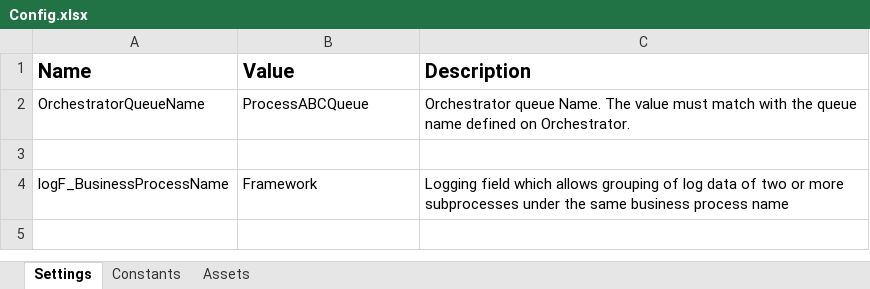
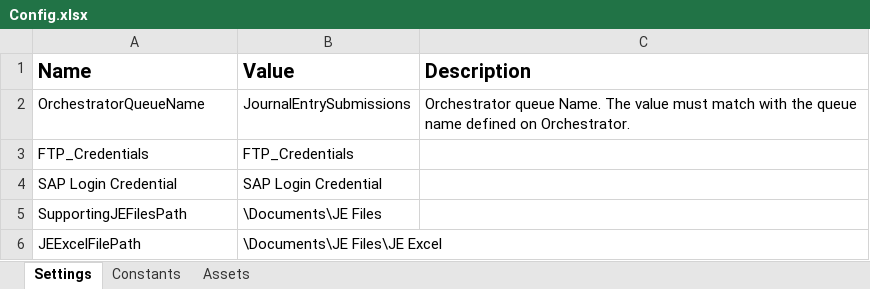
Before and after one commit to taylork1414/Journal-Entry-Submiter, an Excel workbook: Data/Config.xlsx, sheet Settings, drawn as a sheet; values as stored, in another font and other column widths than the file's, no borders; removed rows and columns are numbered as before the commit, all else as after; the diff names each change by its address in the sheet, - before the commit and + after, or states it on an @@ line.

Commit message:
Pushing updates for JE Submitter process

```diff
--- a/Data/Config.xlsx (sheet Settings)
+++ b/Data/Config.xlsx (sheet Settings)
-B2 (Value): ProcessABCQueue
+B2 (Value): JournalEntrySubmissions
-row 3: (empty)
+row 3: FTP_Credentials | FTP_Credentials
-row 4: logF_BusinessProcessName | Framework | Logging field which allows grouping of log data of two or more subprocesses under the same business process name
+row 4: SAP Login Credential | SAP Login Credential
+row 5: SupportingJEFilesPath | \Documents\JE Files
+row 6: JEExcelFilePath | \Documents\JE Files\JE Excel
```
Also changed, not shown: sheet Assets, 20 other files.
